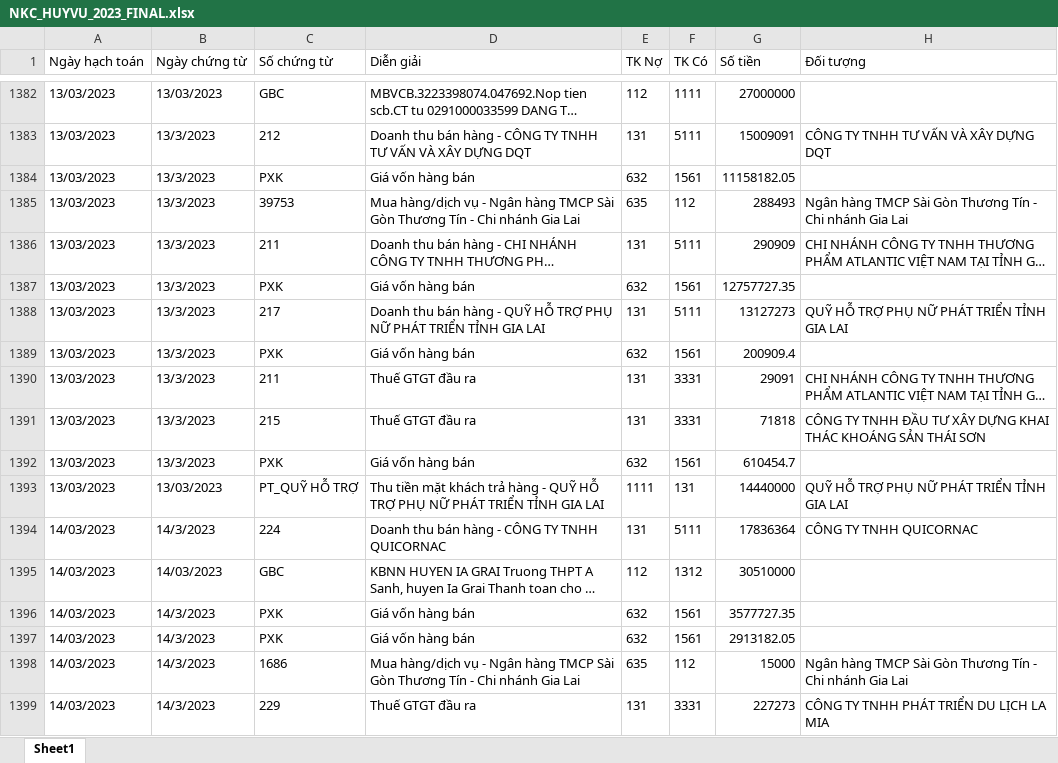
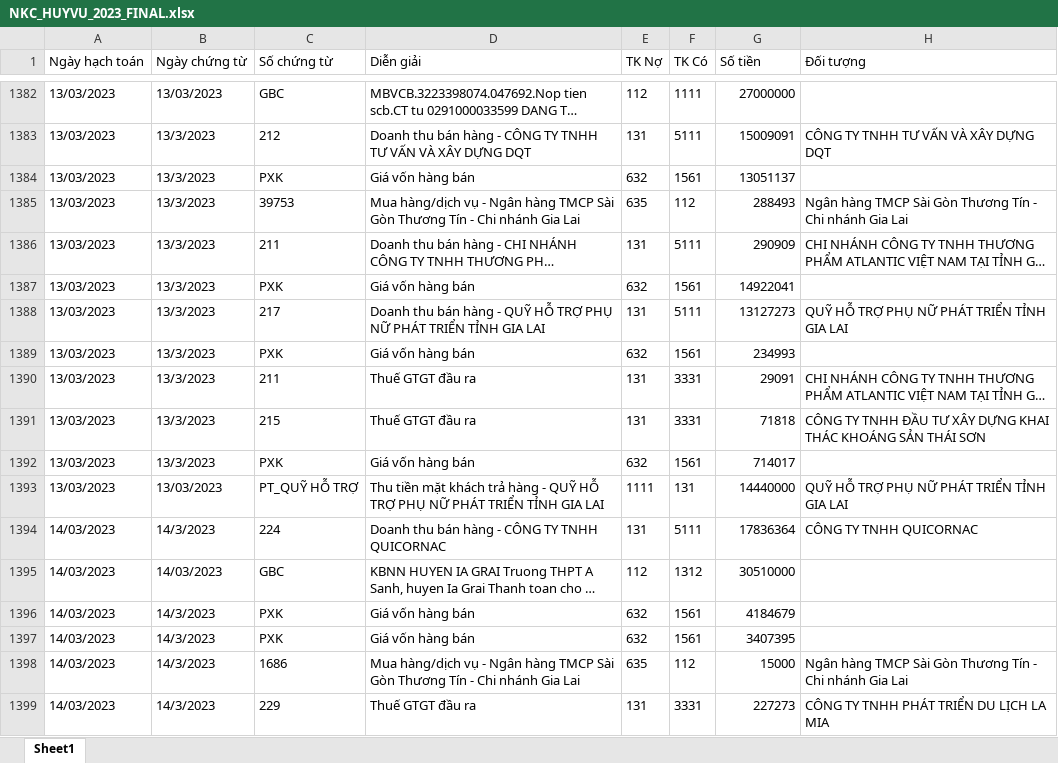
Before and after one commit to KataChannel/ragketoan, an Excel workbook: docs/huyvu/sosach/nam2023/NKC_HUYVU_2023_FINAL.xlsx, sheet Sheet1, drawn as a sheet; only a part is shown, gaps mark what is left out; long unchanged cells end in …; values as stored, in another font and other column widths than the file's, no borders; the diff covers the shown part only; the diff names each change by its address in the sheet, - before the commit and + after, or states it on an @@ line.

```diff
--- a/docs/huyvu/sosach/nam2023/NKC_HUYVU_2023_FINAL.xlsx (sheet Sheet1)
+++ b/docs/huyvu/sosach/nam2023/NKC_HUYVU_2023_FINAL.xlsx (sheet Sheet1)
-G1384 (Số tiền): 11158182.05
+G1384 (Số tiền): 13051137
-G1387 (Số tiền): 12757727.35
+G1387 (Số tiền): 14922041
-G1389 (Số tiền): 200909.4
+G1389 (Số tiền): 234993
-G1392 (Số tiền): 610454.7
+G1392 (Số tiền): 714017
-G1396 (Số tiền): 3577727.35
+G1396 (Số tiền): 4184679
-G1397 (Số tiền): 2913182.05
+G1397 (Số tiền): 3407395
```
Also changed, not shown: 1579 edited cells elsewhere in this sheet, docs/huyvu/sosach/nam2023/SO_CHI_TIET_HUYVU_2023_FINAL.xlsx, 1 other file.
